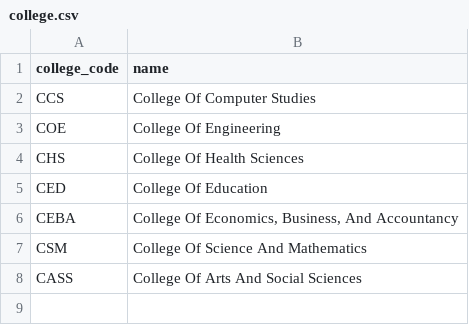
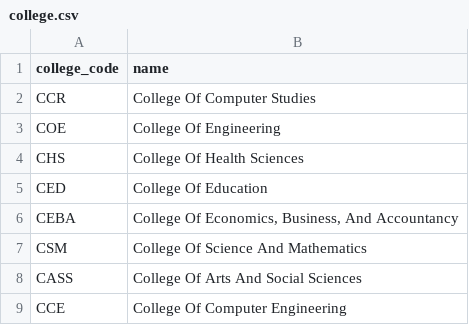
Before and after one commit to Kenji7676/Simple-Student-Information-System, a CSV file: college.csv, drawn as a sheet.

```diff
--- a/college.csv
+++ b/college.csv
@@ -1,3 +1,3 @@
 college_code,name
-CCS,College Of Computer Studies
+CCR,College Of Computer Studies
 COE,College Of Engineering
@@ -8 +8,2 @@ CSM,College Of Science And Mathematics
 CASS,College Of Arts And Social Sciences
+CCE,College Of Computer Engineering
```
Also changed, not shown: program.csv, 1 other file.
